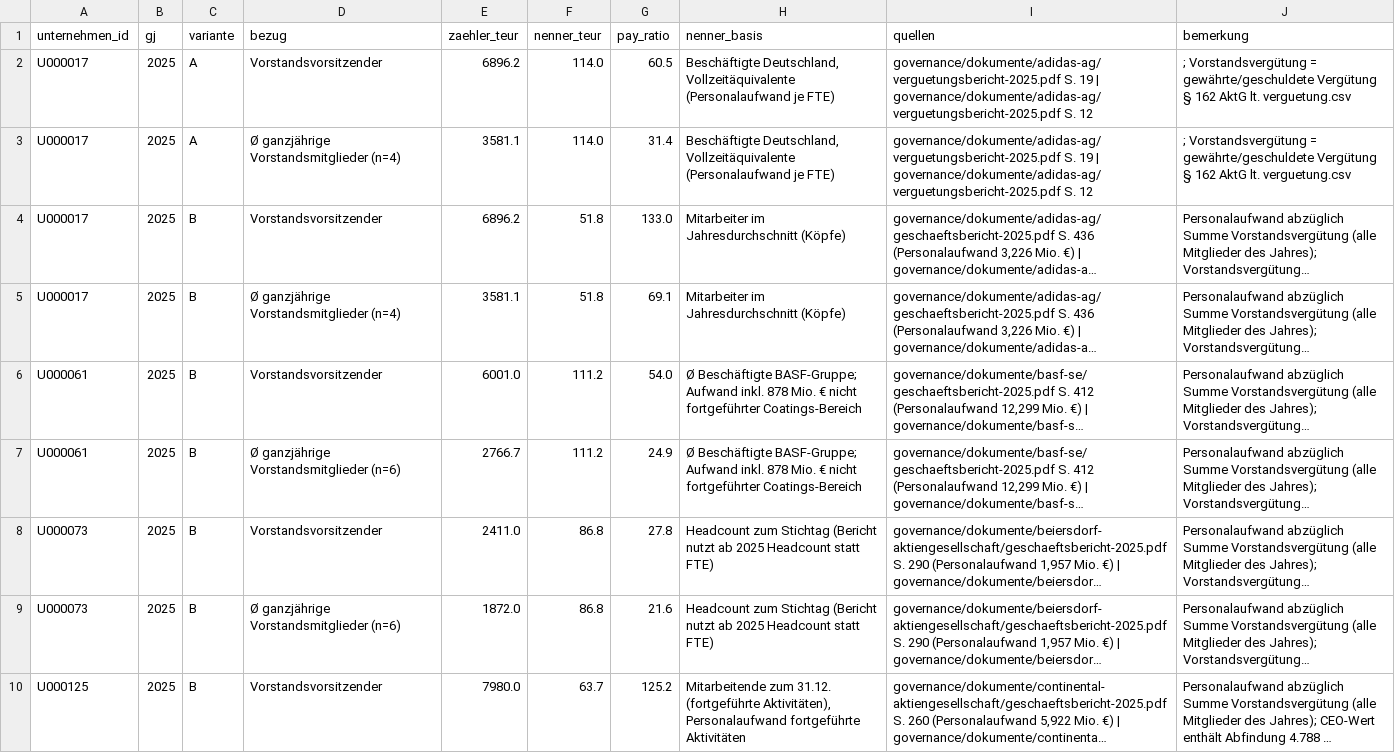
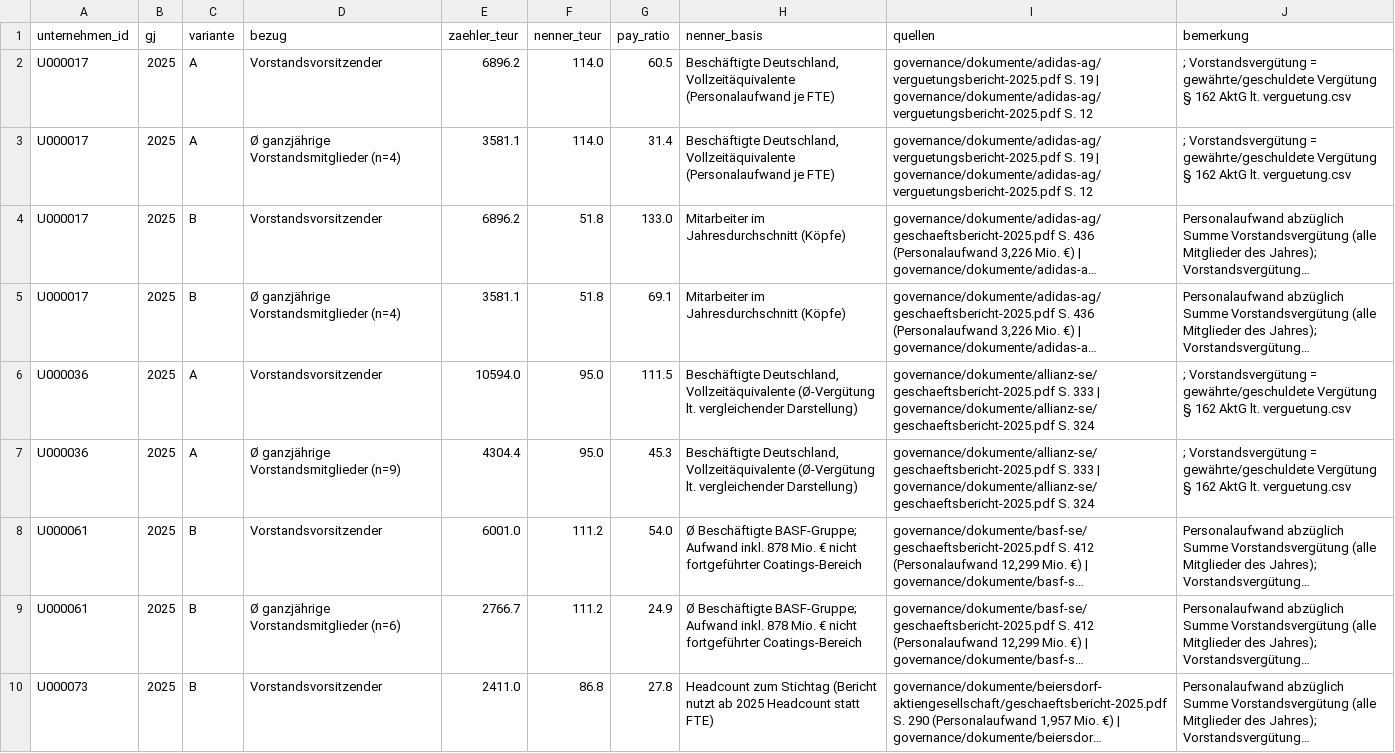
Before and after one commit to chillkrote/Unternehmenskennzahlen, a CSV file: governance/berechnungen/pay_ratio.csv, drawn as a sheet; only a part is shown; the shorter side is filled out with more unchanged rows; long unchanged cells end in …; the diff names each change by its address in the sheet, - before the commit and + after, or states it on an @@ line.

```diff
--- a/governance/berechnungen/pay_ratio.csv
+++ b/governance/berechnungen/pay_ratio.csv
+row 6: U000036 | 2025 | A | Vorstandsvorsitzender | 10594.0 | 95.0 | 111.5 | Beschäftigte Deutschland, Vollzeitäquivalente (Ø-Vergütung lt. vergleichender Darstellung) | governance/dokumente/allianz-se/geschaeftsbericht-2025.pdf S. 333 | governance/dokumente/allianz-se/geschaeftsbericht-2025.pdf S. 324 | ; Vorstandsvergütung = gewährte/geschuldete Vergütung § 162 AktG lt. verguetung.csv
+row 7: U000036 | 2025 | A | Ø ganzjährige Vorstandsmitglieder (n=9) | 4304.4 | 95.0 | 45.3 | Beschäftigte Deutschland, Vollzeitäquivalente (Ø-Vergütung lt. vergleichender Darstellung) | governance/dokumente/allianz-se/geschaeftsbericht-2025.pdf S. 333 | governance/dokumente/allianz-se/geschaeftsbericht-2025.pdf S. 324 | ; Vorstandsvergütung = gewährte/geschuldete Vergütung § 162 AktG lt. verguetung.csv
```
Also changed, not shown: governance/gremien_mitglieder.csv, governance/kennzahlen_gremien.csv, 5 other files.
